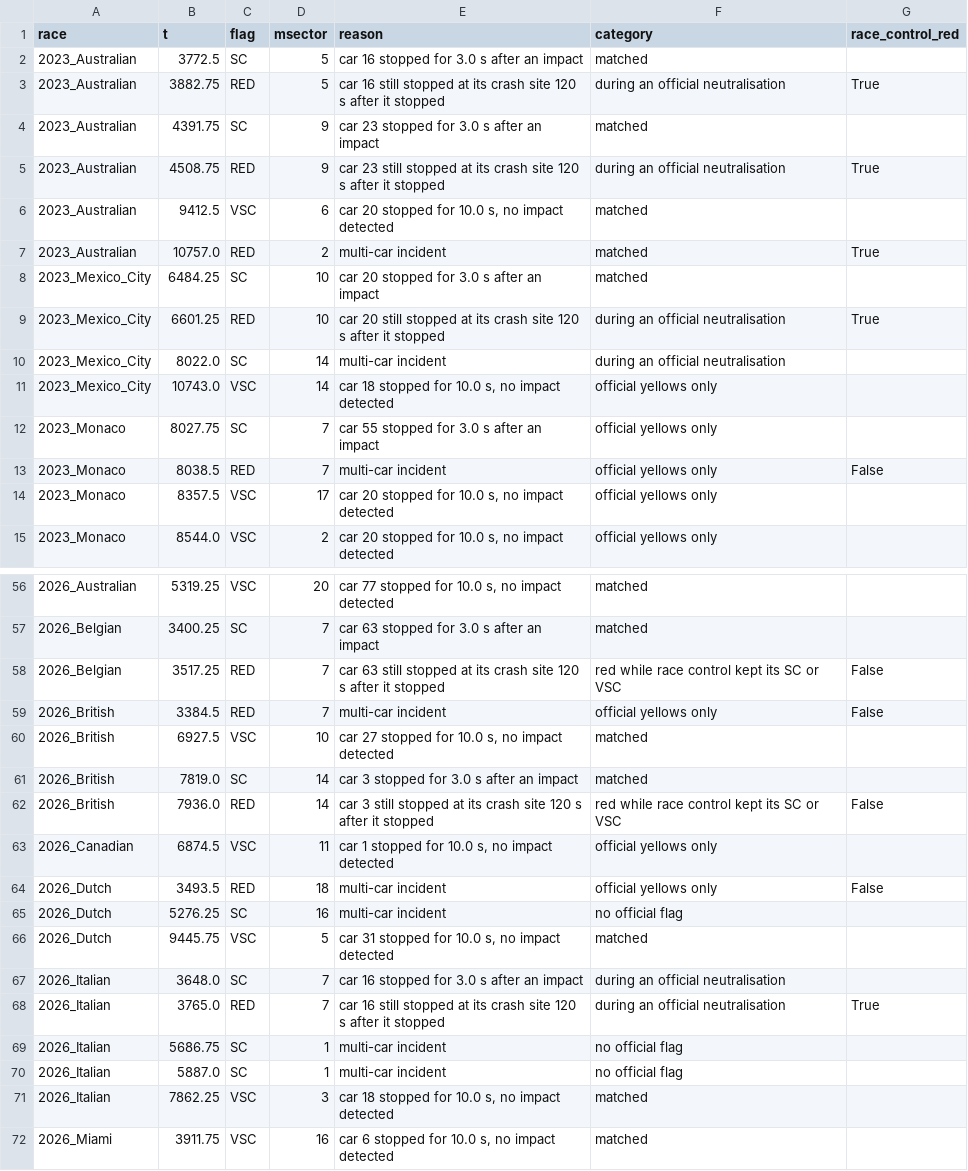
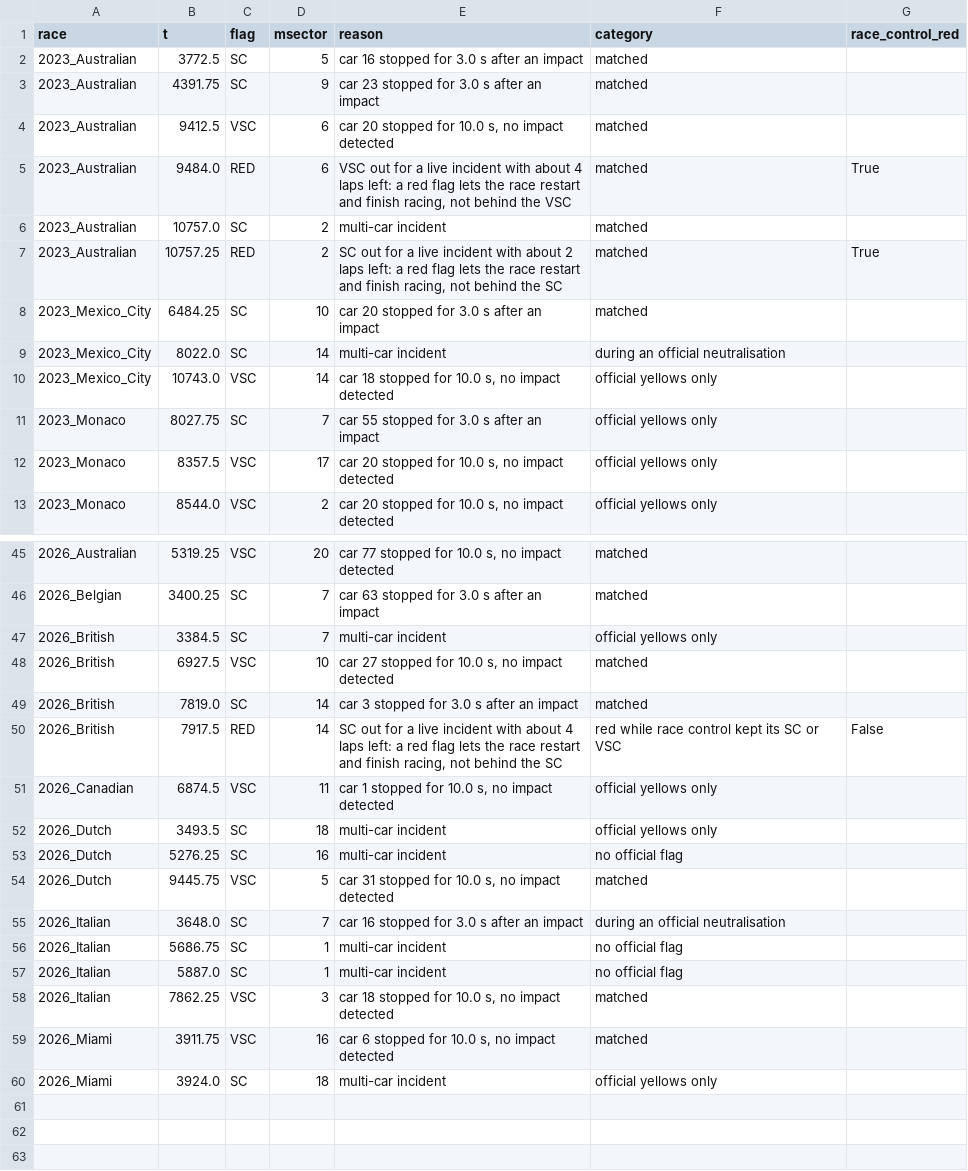
Before and after one commit to Pseudocoder28/Fast-Flag, a CSV file: docs/charts/escalation_ours.csv, drawn as a sheet; only a part is shown, gaps mark what is left out; the shorter side is filled out with more unchanged rows; the diff covers the shown part only.

Commit message:
A: escalation scorecard with the late-race red (PR #23): 0.77 extras per race hour, 3 reds
Rerun on main after the lab's red flag fix; the scorecard and case study pass the race
length to race control (race_laps_from_track), as the live client does.

- Headline unchanged: 29 of 51 official escalations recommended, 27 earlier, median 20 s.
- Extras back to 24 (0.77 per race hour). We send 3 reds, all late in the race; race
  control showed a red around 2 of them and never called 1.
- The red check counts a red of ours already out when race control's red came, like
  "already out" for escalations: race control's red for Magnussen (2023 Australia) is a
  separate official incident from its SC, and our red was out 121 s before it. Result:
  red in 2 of race control's 5 red incidents, median 64 s earlier. The per-incident
  "ours only" count is dropped (it split that incident in two); reds race control never
  called are counted per red we send.
- Sweeps rerun: the settings stay 3 s and 10 s.

```diff
--- a/docs/charts/escalation_ours.csv
+++ b/docs/charts/escalation_ours.csv
@@ -2,9 +2,8 @@ race,t,flag,msector,reason,category,race_control_red
 2023_Australian,3772.5,SC,5,car 16 stopped for 3.0 s after an impact,matched,
-2023_Australian,3882.75,RED,5,car 16 still stopped at its crash site 120 s after it stopped,during an official neutralisation,True
 2023_Australian,4391.75,SC,9,car 23 stopped for 3.0 s after an impact,matched,
-2023_Australian,4508.75,RED,9,car 23 still stopped at its crash site 120 s after it stopped,during an official neutralisation,True
 2023_Australian,9412.5,VSC,6,"car 20 stopped for 10.0 s, no impact detected",matched,
-2023_Australian,10757.0,RED,2,multi-car incident,matched,True
+2023_Australian,9484.0,RED,6,"VSC out for a live incident with about 4 laps left: a red flag lets the race restart and finish racing, not behind the VSC",matched,True
+2023_Australian,10757.0,SC,2,multi-car incident,matched,
+2023_Australian,10757.25,RED,2,"SC out for a live incident with about 2 laps left: a red flag lets the race restart and finish racing, not behind the SC",matched,True
 2023_Mexico_City,6484.25,SC,10,car 20 stopped for 3.0 s after an impact,matched,
-2023_Mexico_City,6601.25,RED,10,car 20 still stopped at its crash site 120 s after it stopped,during an official neutralisation,True
 2023_Mexico_City,8022.0,SC,14,multi-car incident,during an official neutralisation,
@@ -12,3 +11,2 @@ race,t,flag,msector,reason,category,race_control_red
 2023_Monaco,8027.75,SC,7,car 55 stopped for 3.0 s after an impact,official yellows only,
-2023_Monaco,8038.5,RED,7,multi-car incident,official yellows only,False
 2023_Monaco,8357.5,VSC,17,"car 20 stopped for 10.0 s, no impact detected",official yellows only,
@@ -57,9 +46,8 @@ race,t,flag,msector,reason,category,race_control_red
 2026_Belgian,3400.25,SC,7,car 63 stopped for 3.0 s after an impact,matched,
-2026_Belgian,3517.25,RED,7,car 63 still stopped at its crash site 120 s after it stopped,red while race control kept its SC or VSC,False
-2026_British,3384.5,RED,7,multi-car incident,official yellows only,False
+2026_British,3384.5,SC,7,multi-car incident,official yellows only,
 2026_British,6927.5,VSC,10,"car 27 stopped for 10.0 s, no impact detected",matched,
 2026_British,7819.0,SC,14,car 3 stopped for 3.0 s after an impact,matched,
-2026_British,7936.0,RED,14,car 3 still stopped at its crash site 120 s after it stopped,red while race control kept its SC or VSC,False
+2026_British,7917.5,RED,14,"SC out for a live incident with about 4 laps left: a red flag lets the race restart and finish racing, not behind the SC",red while race control kept its SC or VSC,False
 2026_Canadian,6874.5,VSC,11,"car 1 stopped for 10.0 s, no impact detected",official yellows only,
-2026_Dutch,3493.5,RED,18,multi-car incident,official yellows only,False
+2026_Dutch,3493.5,SC,18,multi-car incident,official yellows only,
 2026_Dutch,5276.25,SC,16,multi-car incident,no official flag,
@@ -67,3 +55,2 @@ race,t,flag,msector,reason,category,race_control_red
 2026_Italian,3648.0,SC,7,car 16 stopped for 3.0 s after an impact,during an official neutralisation,
-2026_Italian,3765.0,RED,7,car 16 still stopped at its crash site 120 s after it stopped,during an official neutralisation,True
 2026_Italian,5686.75,SC,1,multi-car incident,no official flag,
```
Also changed, not shown: 10 removed rows and 6 edited cells elsewhere in this file, docs/charts/escalation_official.csv, docs/charts/escalation_sweep_SC_STOPPED_HOLD_S.csv, 11 other files.
